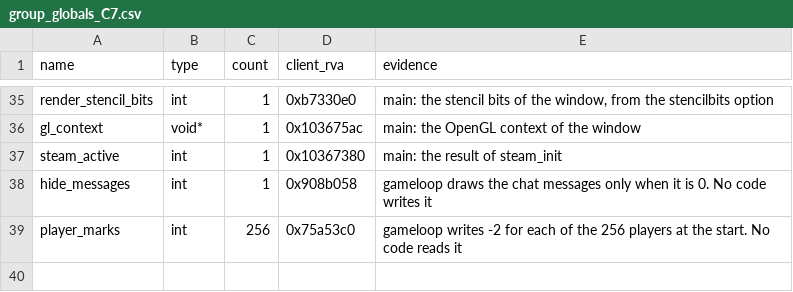
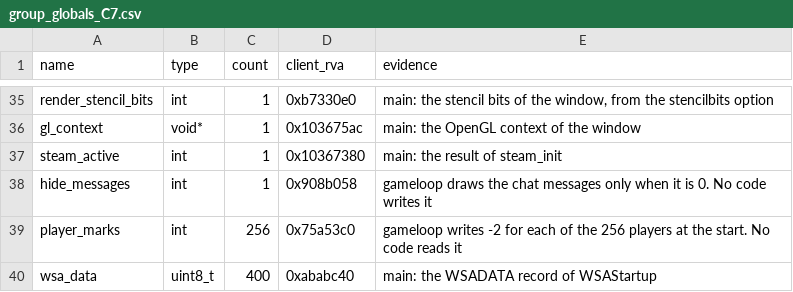
Before and after one commit to TheGreatVulpzin/OpenSubRosa24, a CSV file: analysis/client_win/group_globals_C7.csv, drawn as a sheet; only a part is shown, gaps mark what is left out; the diff names each change by its address in the sheet, - before the commit and + after, or states it on an @@ line.

Commit message:
Client C7: rewrite main as client_main
main is in src/client/setup/main.c with the C name client_main: the
harness and the test programs have their own main. An adopted line
may now have a third field with the C name (main
src/client/setup/main.c client_main). lift.py and clean_closure.py
read it. A lift test with main adopted gave the table entry
"main", 0x10ae00, client_main.

main does not call steam_init and steam_shutdown and writes 0 to
steam_active: the client has no Steam. Adds the group global
wsa_data. main waits with gameloop in adopted_C7loop_pending.txt for
a test in the game window. A Sonnet review found no problem. The build
has no errors.

```diff
--- a/analysis/client_win/group_globals_C7.csv
+++ b/analysis/client_win/group_globals_C7.csv
+row 40: wsa_data | uint8_t | 400 | 0xababc40 | main: the WSADATA record of WSAStartup
```
Also changed, not shown: 8 other files.
